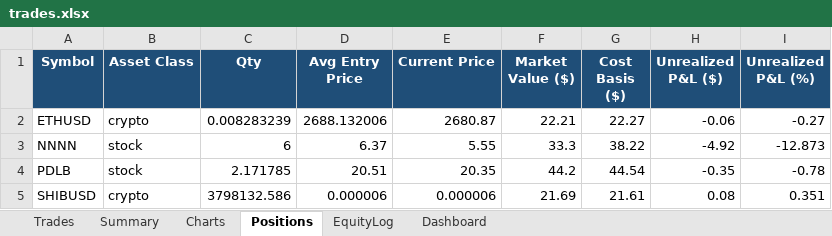
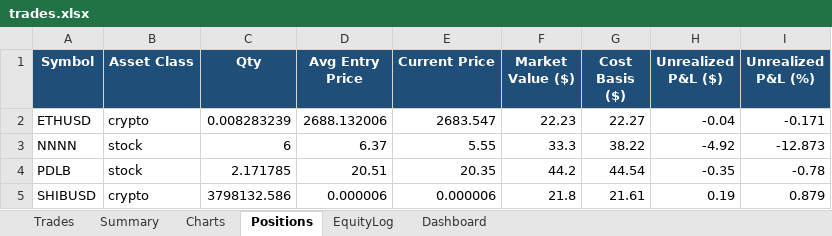
Before and after one commit to gal-ops/lpaca-trading-bo, an Excel workbook: trades.xlsx, sheet Positions, drawn as a sheet; values as stored, in another font and other column widths than the file's, no borders; conditional formats not drawn; the diff names each change by its address in the sheet, - before the commit and + after, or states it on an @@ line.

```diff
--- a/trades.xlsx (sheet Positions)
+++ b/trades.xlsx (sheet Positions)
-E2 (Current Price): 2680.87
+E2 (Current Price): 2683.547
-F2 (Market Value ($)): 22.21
+F2 (Market Value ($)): 22.23
-H2 (Unrealized P&L ($)): -0.06
+H2 (Unrealized P&L ($)): -0.04
-I2 (Unrealized P&L (%)): -0.27
+I2 (Unrealized P&L (%)): -0.171
-F5 (Market Value ($)): 21.69
+F5 (Market Value ($)): 21.8
-H5 (Unrealized P&L ($)): 0.08
+H5 (Unrealized P&L ($)): 0.19
-I5 (Unrealized P&L (%)): 0.351
+I5 (Unrealized P&L (%)): 0.879
```
Also changed, not shown: sheet EquityLog.
